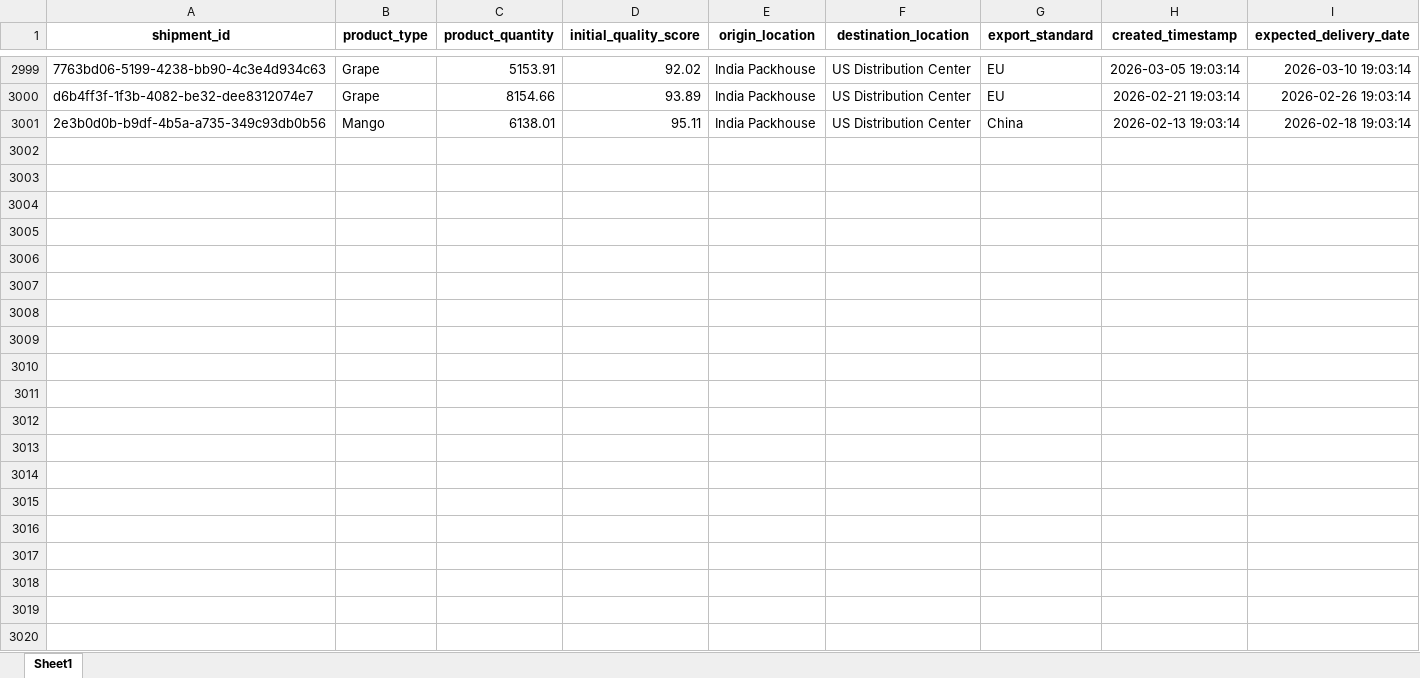
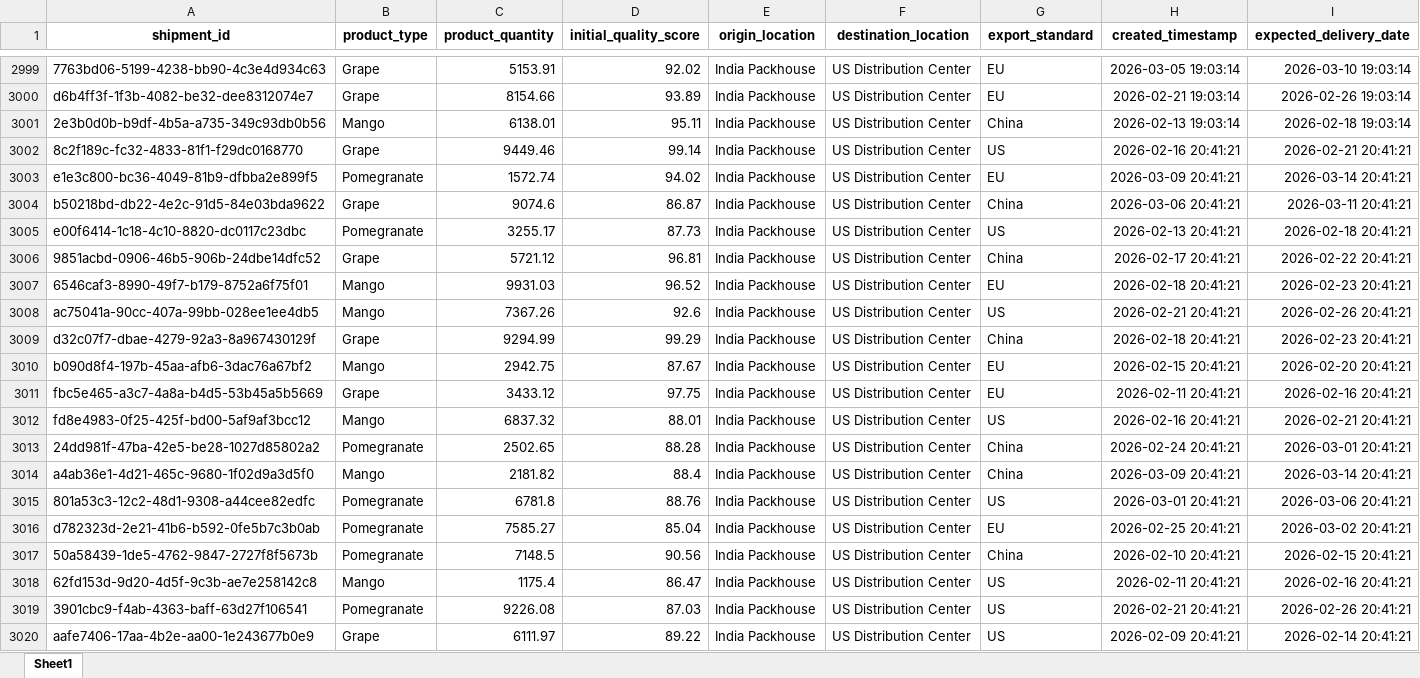
Before and after one commit to KavyaKunchaparthi/cold-chain-data-generator, an Excel workbook: shipments.xlsx, sheet Sheet1, drawn as a sheet; only a part is shown, gaps mark what is left out; values as stored, in another font and other column widths than the file's, no borders; the diff covers the shown part only; the diff names each change by its address in the sheet, - before the commit and + after, or states it on an @@ line.

```diff
--- a/shipments.xlsx (sheet Sheet1)
+++ b/shipments.xlsx (sheet Sheet1)
+row 3002: 8c2f189c-fc32-4833-81f1-f29dc0168770 | Grape | 9449.46 | 99.14 | India Packhouse | US Distribution Center | US | 2026-02-16 20:41:21 | 2026-02-21 20:41:21
+row 3003: e1e3c800-bc36-4049-81b9-dfbba2e899f5 | Pomegranate | 1572.74 | 94.02 | India Packhouse | US Distribution Center | EU | 2026-03-09 20:41:21 | 2026-03-14 20:41:21
+row 3004: b50218bd-db22-4e2c-91d5-84e03bda9622 | Grape | 9074.6 | 86.87 | India Packhouse | US Distribution Center | China | 2026-03-06 20:41:21 | 2026-03-11 20:41:21
+row 3005: e00f6414-1c18-4c10-8820-dc0117c23dbc | Pomegranate | 3255.17 | 87.73 | India Packhouse | US Distribution Center | US | 2026-02-13 20:41:21 | 2026-02-18 20:41:21
+row 3006: 9851acbd-0906-46b5-906b-24dbe14dfc52 | Grape | 5721.12 | 96.81 | India Packhouse | US Distribution Center | China | 2026-02-17 20:41:21 | 2026-02-22 20:41:21
+row 3007: 6546caf3-8990-49f7-b179-8752a6f75f01 | Mango | 9931.03 | 96.52 | India Packhouse | US Distribution Center | EU | 2026-02-18 20:41:21 | 2026-02-23 20:41:21
+row 3008: ac75041a-90cc-407a-99bb-028ee1ee4db5 | Mango | 7367.26 | 92.6 | India Packhouse | US Distribution Center | US | 2026-02-21 20:41:21 | 2026-02-26 20:41:21
+row 3009: d32c07f7-dbae-4279-92a3-8a967430129f | Grape | 9294.99 | 99.29 | India Packhouse | US Distribution Center | China | 2026-02-18 20:41:21 | 2026-02-23 20:41:21
+row 3010: b090d8f4-197b-45aa-afb6-3dac76a67bf2 | Mango | 2942.75 | 87.67 | India Packhouse | US Distribution Center | EU | 2026-02-15 20:41:21 | 2026-02-20 20:41:21
+row 3011: fbc5e465-a3c7-4a8a-b4d5-53b45a5b5669 | Grape | 3433.12 | 97.75 | India Packhouse | US Distribution Center | EU | 2026-02-11 20:41:21 | 2026-02-16 20:41:21
+row 3012: fd8e4983-0f25-425f-bd00-5af9af3bcc12 | Mango | 6837.32 | 88.01 | India Packhouse | US Distribution Center | US | 2026-02-16 20:41:21 | 2026-02-21 20:41:21
+row 3013: 24dd981f-47ba-42e5-be28-1027d85802a2 | Pomegranate | 2502.65 | 88.28 | India Packhouse | US Distribution Center | China | 2026-02-24 20:41:21 | 2026-03-01 20:41:21
+row 3014: a4ab36e1-4d21-465c-9680-1f02d9a3d5f0 | Mango | 2181.82 | 88.4 | India Packhouse | US Distribution Center | China | 2026-03-09 20:41:21 | 2026-03-14 20:41:21
+row 3015: 801a53c3-12c2-48d1-9308-a44cee82edfc | Pomegranate | 6781.8 | 88.76 | India Packhouse | US Distribution Center | US | 2026-03-01 20:41:21 | 2026-03-06 20:41:21
+row 3016: d782323d-2e21-41b6-b592-0fe5b7c3b0ab | Pomegranate | 7585.27 | 85.04 | India Packhouse | US Distribution Center | EU | 2026-02-25 20:41:21 | 2026-03-02 20:41:21
+row 3017: 50a58439-1de5-4762-9847-2727f8f5673b | Pomegranate | 7148.5 | 90.56 | India Packhouse | US Distribution Center | China | 2026-02-10 20:41:21 | 2026-02-15 20:41:21
+row 3018: 62fd153d-9d20-4d5f-9c3b-ae7e258142c8 | Mango | 1175.4 | 86.47 | India Packhouse | US Distribution Center | US | 2026-02-11 20:41:21 | 2026-02-16 20:41:21
+row 3019: 3901cbc9-f4ab-4363-baff-63d27f106541 | Pomegranate | 9226.08 | 87.03 | India Packhouse | US Distribution Center | US | 2026-02-21 20:41:21 | 2026-02-26 20:41:21
+row 3020: aafe7406-17aa-4b2e-aa00-1e243677b0e9 | Grape | 6111.97 | 89.22 | India Packhouse | US Distribution Center | US | 2026-02-09 20:41:21 | 2026-02-14 20:41:21
```
Also changed, not shown: 31 added rows elsewhere in this sheet, Agent2_Quality_Risk_Report.xlsx, Agent3_Root_Cause_Report.xlsx, 6 other files.
